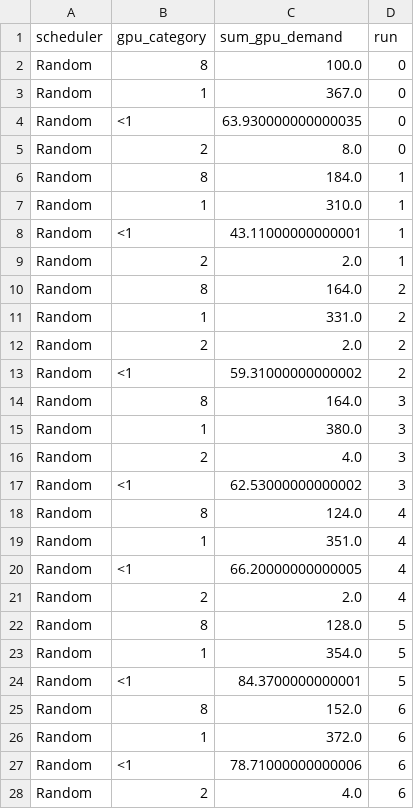
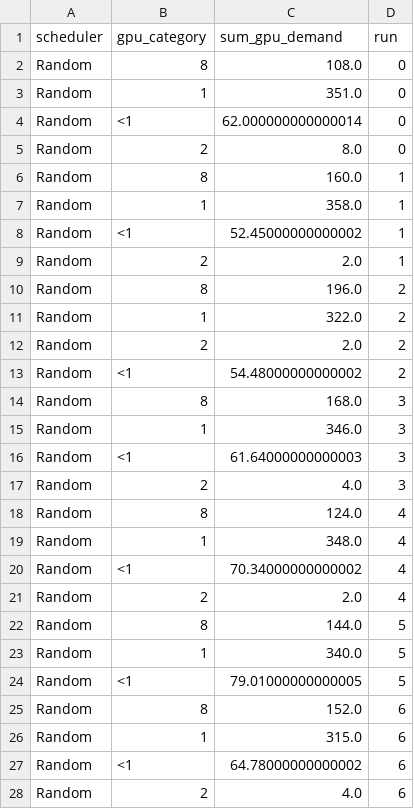
Before and after one commit to Turquoise-T/cs244c-GPU_fragment, a CSV file: fgd_replication/result/fig9-runs10-seed42/figure9c_failed.csv, drawn as a sheet; only a part is shown; the diff covers the shown part only.

```diff
--- a/fgd_replication/result/fig9-runs10-seed42/figure9c_failed.csv
+++ b/fgd_replication/result/fig9-runs10-seed42/figure9c_failed.csv
@@ -1,28 +1,28 @@
 scheduler,gpu_category,sum_gpu_demand,run
-Random,8,100.0,0
-Random,1,367.0,0
-Random,<1,63.930000000000035,0
+Random,8,108.0,0
+Random,1,351.0,0
+Random,<1,62.000000000000014,0
 Random,2,8.0,0
-Random,8,184.0,1
-Random,1,310.0,1
-Random,<1,43.11000000000001,1
+Random,8,160.0,1
+Random,1,358.0,1
+Random,<1,52.45000000000002,1
 Random,2,2.0,1
-Random,8,164.0,2
-Random,1,331.0,2
+Random,8,196.0,2
+Random,1,322.0,2
 Random,2,2.0,2
-Random,<1,59.31000000000002,2
-Random,8,164.0,3
-Random,1,380.0,3
+Random,<1,54.48000000000002,2
+Random,8,168.0,3
+Random,1,346.0,3
+Random,<1,61.64000000000003,3
 Random,2,4.0,3
-Random,<1,62.53000000000002,3
 Random,8,124.0,4
-Random,1,351.0,4
-Random,<1,66.20000000000005,4
+Random,1,348.0,4
+Random,<1,70.34000000000002,4
 Random,2,2.0,4
-Random,8,128.0,5
-Random,1,354.0,5
-Random,<1,84.3700000000001,5
+Random,8,144.0,5
+Random,1,340.0,5
+Random,<1,79.01000000000005,5
 Random,8,152.0,6
-Random,1,372.0,6
-Random,<1,78.71000000000006,6
+Random,1,315.0,6
+Random,<1,64.78000000000002,6
 Random,2,4.0,6
```
Also changed, not shown: 3 added rows, 4 removed rows and 27 edited cells elsewhere in this file, fgd_replication/result/fig11-runs10-seed42/figure11_results.csv, fgd_replication/result/fig12-runs10-seed42/figure12_results.csv, 18 other files.
